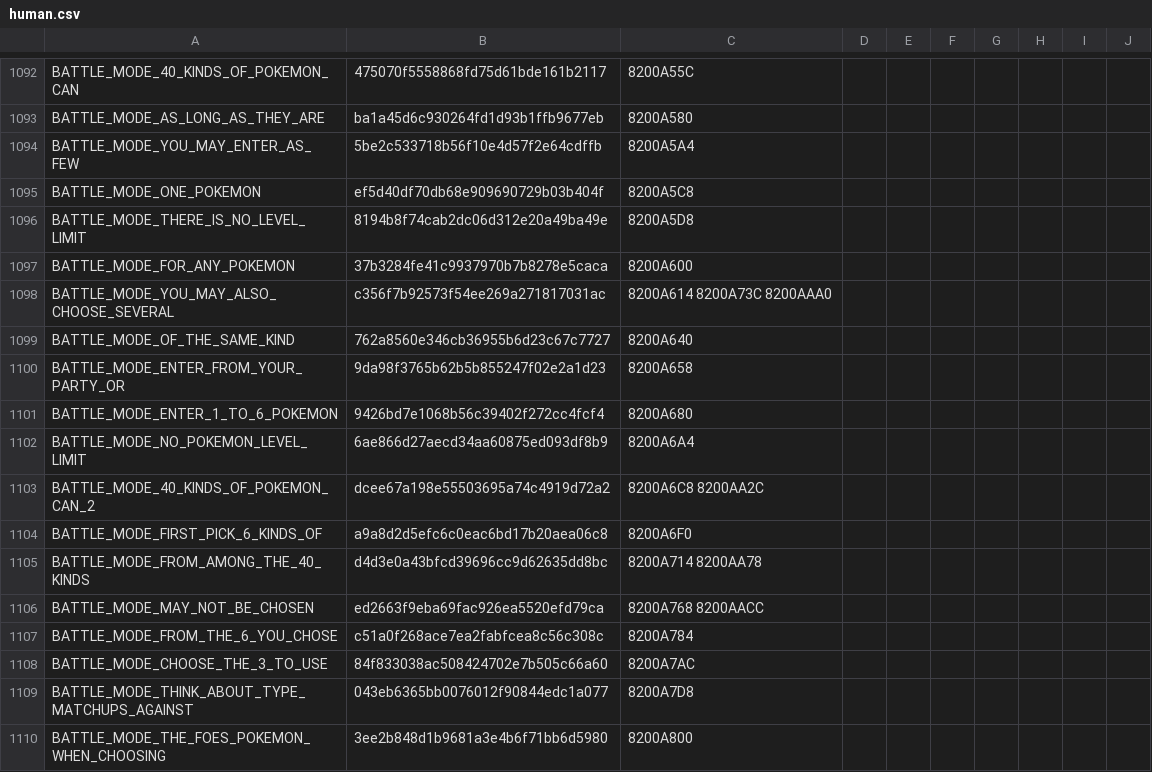
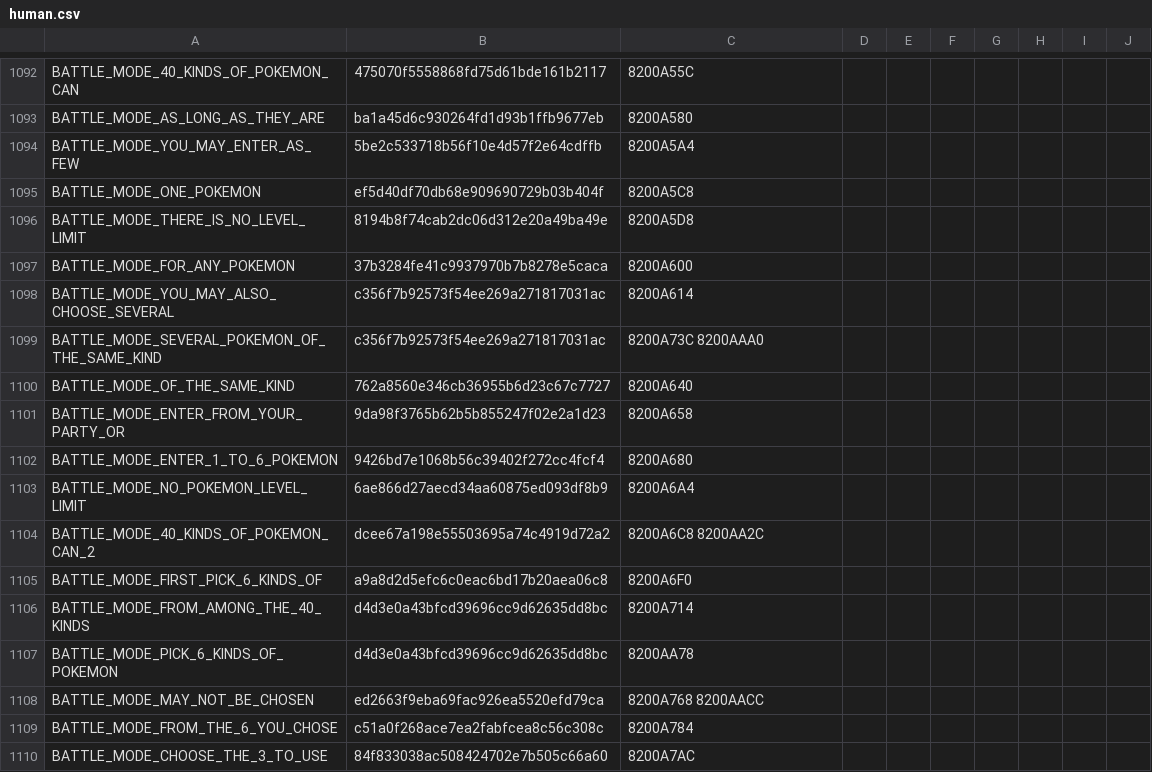
Before and after one commit to team-hippodrome/plethron, a CSV file: translations/human.csv, drawn as a sheet; only a part is shown, gaps mark what is left out; the shorter side is filled out with more unchanged rows.

```diff
--- a/translations/human.csv
+++ b/translations/human.csv
@@ -1097,3 +1097,4 @@ BATTLE_MODE_THERE_IS_NO_LEVEL_LIMIT,8194b8f74cab2dc06d312e20a49ba49e,8200A5D8,,,
 BATTLE_MODE_FOR_ANY_POKEMON,37b3284fe41c9937970b7b8278e5caca,8200A600,,,,,,,
-BATTLE_MODE_YOU_MAY_ALSO_CHOOSE_SEVERAL,c356f7b92573f54ee269a271817031ac,8200A614 8200A73C 8200AAA0,,,,,,,
+BATTLE_MODE_YOU_MAY_ALSO_CHOOSE_SEVERAL,c356f7b92573f54ee269a271817031ac,8200A614,,,,,,,
+BATTLE_MODE_SEVERAL_POKEMON_OF_THE_SAME_KIND,c356f7b92573f54ee269a271817031ac,8200A73C 8200AAA0,,,,,,,
 BATTLE_MODE_OF_THE_SAME_KIND,762a8560e346cb36955b6d23c67c7727,8200A640,,,,,,,
@@ -1104,3 +1105,4 @@ BATTLE_MODE_40_KINDS_OF_POKEMON_CAN_2,dcee67a198e55503695a74c4919d72a2,8200A6C8
 BATTLE_MODE_FIRST_PICK_6_KINDS_OF,a9a8d2d5efc6c0eac6bd17b20aea06c8,8200A6F0,,,,,,,
-BATTLE_MODE_FROM_AMONG_THE_40_KINDS,d4d3e0a43bfcd39696cc9d62635dd8bc,8200A714 8200AA78,,,,,,,
+BATTLE_MODE_FROM_AMONG_THE_40_KINDS,d4d3e0a43bfcd39696cc9d62635dd8bc,8200A714,,,,,,,
+BATTLE_MODE_PICK_6_KINDS_OF_POKEMON,d4d3e0a43bfcd39696cc9d62635dd8bc,8200AA78,,,,,,,
 BATTLE_MODE_MAY_NOT_BE_CHOSEN,ed2663f9eba69fac926ea5520efd79ca,8200A768 8200AACC,,,,,,,
```
Also changed, not shown: translations/ai.csv.
